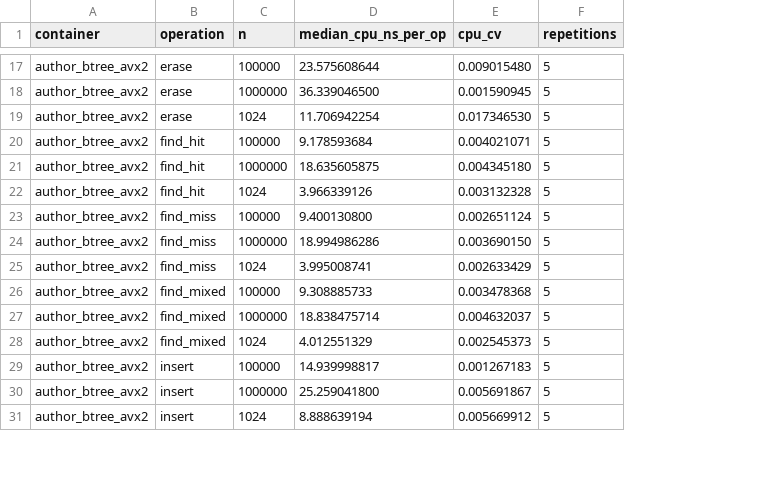
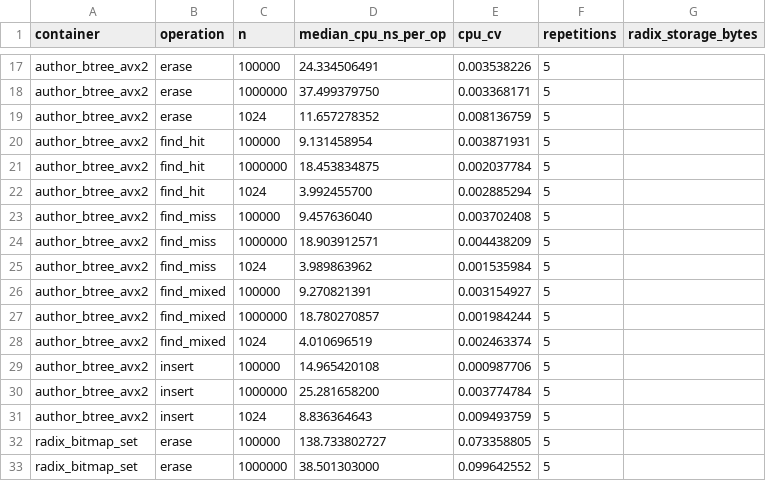
Before and after one commit to liuxiang9884/nova, a CSV file: benchmark/btree_set/results-sz45-9950x.csv, drawn as a sheet; only a part is shown, gaps mark what is left out; the diff covers the shown part only; the diff names each change by its address in the sheet, - before the commit and + after, or states it on an @@ line.

```diff
--- a/benchmark/btree_set/results-sz45-9950x.csv
+++ b/benchmark/btree_set/results-sz45-9950x.csv
+column G (radix_storage_bytes), empty
-D17 (median_cpu_ns_per_op): 23.575608644
+D17 (median_cpu_ns_per_op): 24.334506491
-E17 (cpu_cv): 0.009015480
+E17 (cpu_cv): 0.003538226
-D18 (median_cpu_ns_per_op): 36.339046500
+D18 (median_cpu_ns_per_op): 37.499379750
-E18 (cpu_cv): 0.001590945
+E18 (cpu_cv): 0.003368171
-D19 (median_cpu_ns_per_op): 11.706942254
+D19 (median_cpu_ns_per_op): 11.657278352
-E19 (cpu_cv): 0.017346530
+E19 (cpu_cv): 0.008136759
-D20 (median_cpu_ns_per_op): 9.178593684
+D20 (median_cpu_ns_per_op): 9.131458954
-E20 (cpu_cv): 0.004021071
+E20 (cpu_cv): 0.003871931
-D21 (median_cpu_ns_per_op): 18.635605875
+D21 (median_cpu_ns_per_op): 18.453834875
-E21 (cpu_cv): 0.004345180
+E21 (cpu_cv): 0.002037784
-D22 (median_cpu_ns_per_op): 3.966339126
+D22 (median_cpu_ns_per_op): 3.992455700
-E22 (cpu_cv): 0.003132328
+E22 (cpu_cv): 0.002885294
-D23 (median_cpu_ns_per_op): 9.400130800
+D23 (median_cpu_ns_per_op): 9.457636040
-E23 (cpu_cv): 0.002651124
+E23 (cpu_cv): 0.003702408
-D24 (median_cpu_ns_per_op): 18.994986286
+D24 (median_cpu_ns_per_op): 18.903912571
-E24 (cpu_cv): 0.003690150
+E24 (cpu_cv): 0.004438209
-D25 (median_cpu_ns_per_op): 3.995008741
+D25 (median_cpu_ns_per_op): 3.989863962
-E25 (cpu_cv): 0.002633429
+E25 (cpu_cv): 0.001535984
-D26 (median_cpu_ns_per_op): 9.308885733
+D26 (median_cpu_ns_per_op): 9.270821391
-E26 (cpu_cv): 0.003478368
+E26 (cpu_cv): 0.003154927
-D27 (median_cpu_ns_per_op): 18.838475714
+D27 (median_cpu_ns_per_op): 18.780270857
-E27 (cpu_cv): 0.004632037
+E27 (cpu_cv): 0.001984244
-D28 (median_cpu_ns_per_op): 4.012551329
+D28 (median_cpu_ns_per_op): 4.010696519
-E28 (cpu_cv): 0.002545373
+E28 (cpu_cv): 0.002463374
-D29 (median_cpu_ns_per_op): 14.939998817
+D29 (median_cpu_ns_per_op): 14.965420108
-E29 (cpu_cv): 0.001267183
+E29 (cpu_cv): 0.000987706
-D30 (median_cpu_ns_per_op): 25.259041800
+D30 (median_cpu_ns_per_op): 25.281658200
-E30 (cpu_cv): 0.005691867
+E30 (cpu_cv): 0.003774784
-D31 (median_cpu_ns_per_op): 8.888639194
+D31 (median_cpu_ns_per_op): 8.836364643
-E31 (cpu_cv): 0.005669912
+E31 (cpu_cv): 0.009493759
+row 32: radix_bitmap_set | erase | 100000 | 138.733802727 | 0.073358805 | 5
+row 33: radix_bitmap_set | erase | 1000000 | 38.501303000 | 0.099642552 | 5
```
Also changed, not shown: 13 added rows and 60 edited cells elsewhere in this file, 5 other files.
